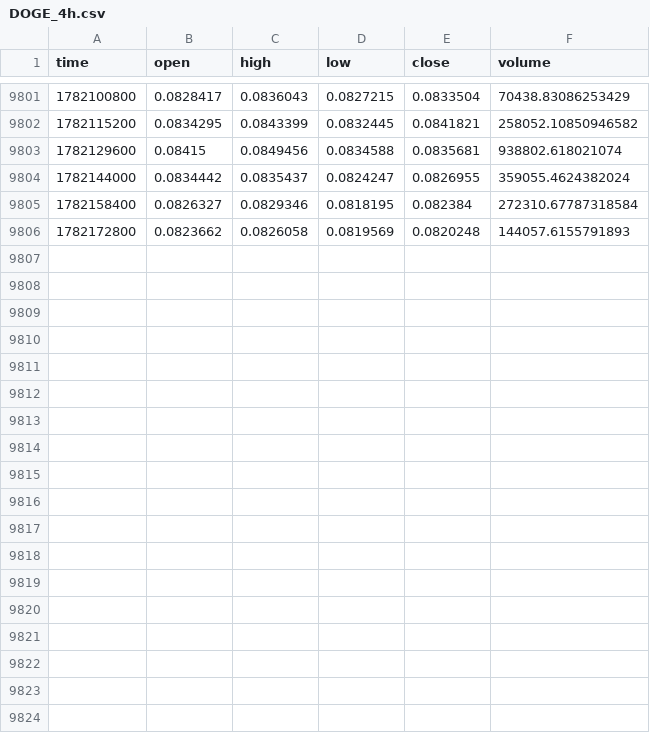
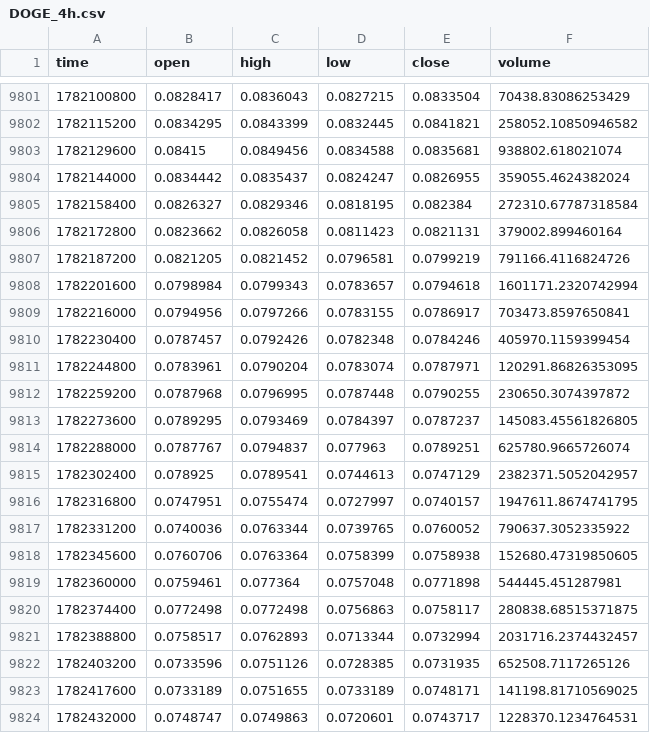
Before and after one commit to Mhairston90/strategy-leaderboard, a CSV file: crypto_data/DOGE_4h.csv, drawn as a sheet; only a part is shown, gaps mark what is left out; the diff covers the shown part only.

```diff
--- a/crypto_data/DOGE_4h.csv
+++ b/crypto_data/DOGE_4h.csv
@@ -9805,2 +9805,20 @@ time,open,high,low,close,volume
 1782158400,0.0826327,0.0829346,0.0818195,0.082384,272310.67787318584
-1782172800,0.0823662,0.0826058,0.0819569,0.0820248,144057.6155791893
+1782172800,0.0823662,0.0826058,0.0811423,0.0821131,379002.899460164
+1782187200,0.0821205,0.0821452,0.0796581,0.0799219,791166.4116824726
+1782201600,0.0798984,0.0799343,0.0783657,0.0794618,1601171.2320742994
+1782216000,0.0794956,0.0797266,0.0783155,0.0786917,703473.8597650841
+1782230400,0.0787457,0.0792426,0.0782348,0.0784246,405970.1159399454
+1782244800,0.0783961,0.0790204,0.0783074,0.0787971,120291.86826353095
+1782259200,0.0787968,0.0796995,0.0787448,0.0790255,230650.3074397872
+1782273600,0.0789295,0.0793469,0.0784397,0.0787237,145083.45561826805
+1782288000,0.0787767,0.0794837,0.077963,0.0789251,625780.9665726074
+1782302400,0.078925,0.0789541,0.0744613,0.0747129,2382371.5052042957
+1782316800,0.0747951,0.0755474,0.0727997,0.0740157,1947611.8674741795
+1782331200,0.0740036,0.0763344,0.0739765,0.0760052,790637.3052335922
+1782345600,0.0760706,0.0763364,0.0758399,0.0758938,152680.47319850605
+1782360000,0.0759461,0.077364,0.0757048,0.0771898,544445.451287981
+1782374400,0.0772498,0.0772498,0.0756863,0.0758117,280838.68515371875
+1782388800,0.0758517,0.0762893,0.0713344,0.0732994,2031716.2374432457
+1782403200,0.0733596,0.0751126,0.0728385,0.0731935,652508.7117265126
+1782417600,0.0733189,0.0751655,0.0733189,0.0748171,141198.81710569025
+1782432000,0.0748747,0.0749863,0.0720601,0.0743717,1228370.1234764531
```
Also changed, not shown: 10 added rows and 5 edited cells elsewhere in this file, crypto_data/ADA_4h.csv, crypto_data/BTC_4h.csv, 43 other files.
